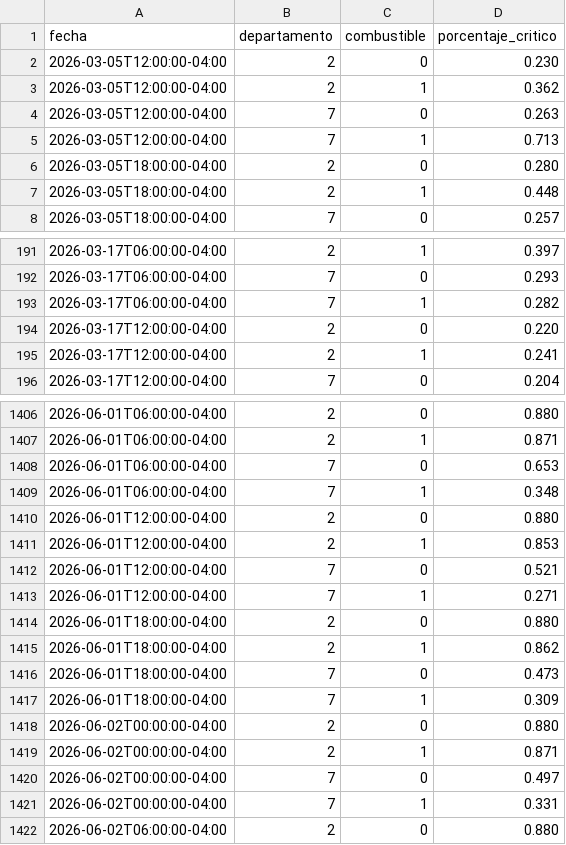
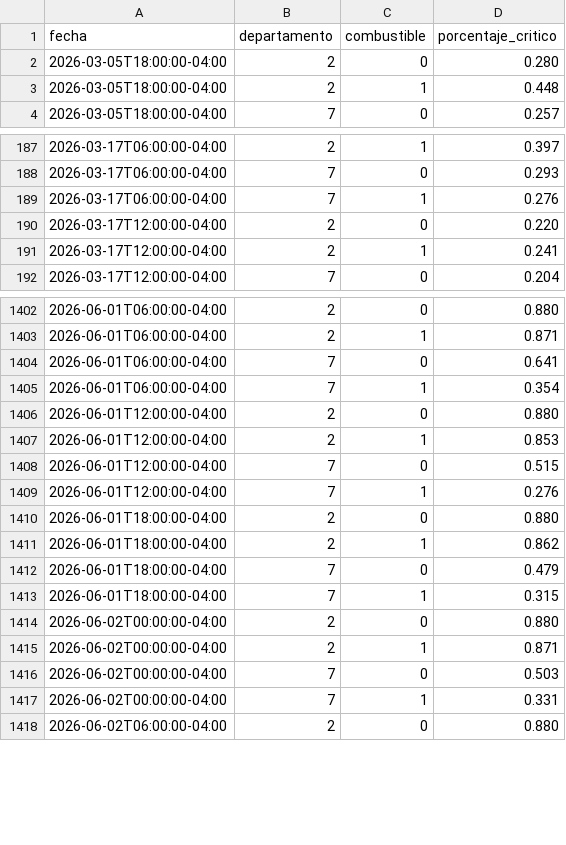
Before and after one commit to mauforonda/indicadores_economicos, a CSV file: combustibles/datos/estaciones_criticas_departamentos.csv, drawn as a sheet; only a part is shown, gaps mark what is left out; the diff covers the shown part only.

```diff
--- a/combustibles/datos/estaciones_criticas_departamentos.csv
+++ b/combustibles/datos/estaciones_criticas_departamentos.csv
@@ -1,6 +1,2 @@
 fecha,departamento,combustible,porcentaje_critico
-2026-03-05T12:00:00-04:00,2,0,0.230
-2026-03-05T12:00:00-04:00,2,1,0.362
-2026-03-05T12:00:00-04:00,7,0,0.263
-2026-03-05T12:00:00-04:00,7,1,0.713
 2026-03-05T18:00:00-04:00,2,0,0.280
@@ -192,3 +188,3 @@ fecha,departamento,combustible,porcentaje_critico
 2026-03-17T06:00:00-04:00,7,0,0.293
-2026-03-17T06:00:00-04:00,7,1,0.282
+2026-03-17T06:00:00-04:00,7,1,0.276
 2026-03-17T12:00:00-04:00,2,0,0.220
@@ -1407,15 +1403,15 @@ fecha,departamento,combustible,porcentaje_critico
 2026-06-01T06:00:00-04:00,2,1,0.871
-2026-06-01T06:00:00-04:00,7,0,0.653
-2026-06-01T06:00:00-04:00,7,1,0.348
+2026-06-01T06:00:00-04:00,7,0,0.641
+2026-06-01T06:00:00-04:00,7,1,0.354
 2026-06-01T12:00:00-04:00,2,0,0.880
 2026-06-01T12:00:00-04:00,2,1,0.853
-2026-06-01T12:00:00-04:00,7,0,0.521
-2026-06-01T12:00:00-04:00,7,1,0.271
+2026-06-01T12:00:00-04:00,7,0,0.515
+2026-06-01T12:00:00-04:00,7,1,0.276
 2026-06-01T18:00:00-04:00,2,0,0.880
 2026-06-01T18:00:00-04:00,2,1,0.862
-2026-06-01T18:00:00-04:00,7,0,0.473
-2026-06-01T18:00:00-04:00,7,1,0.309
+2026-06-01T18:00:00-04:00,7,0,0.479
+2026-06-01T18:00:00-04:00,7,1,0.315
 2026-06-02T00:00:00-04:00,2,0,0.880
 2026-06-02T00:00:00-04:00,2,1,0.871
-2026-06-02T00:00:00-04:00,7,0,0.497
+2026-06-02T00:00:00-04:00,7,0,0.503
 2026-06-02T00:00:00-04:00,7,1,0.331
```
Also changed, not shown: 18 edited cells elsewhere in this file, combustibles/datos/estaciones_criticas_historicas_departamentos.csv, combustibles/datos/estaciones_criticas_historicas_nacional.csv, 1 other file.
